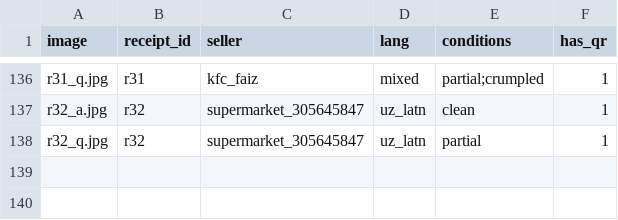
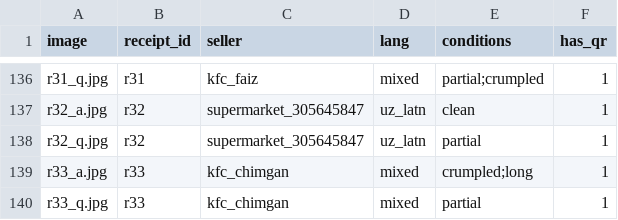
Before and after one commit to Adilov001/receipt-ocr, a CSV file: data/meta.csv, drawn as a sheet; only a part is shown, gaps mark what is left out.

```diff
--- a/data/meta.csv
+++ b/data/meta.csv
@@ -138 +138,3 @@ r32_a.jpg,r32,supermarket_305645847,uz_latn,clean,1
 r32_q.jpg,r32,supermarket_305645847,uz_latn,partial,1
+r33_a.jpg,r33,kfc_chimgan,mixed,crumpled;long,1
+r33_q.jpg,r33,kfc_chimgan,mixed,partial,1
```
Also changed, not shown: 6 other files.
